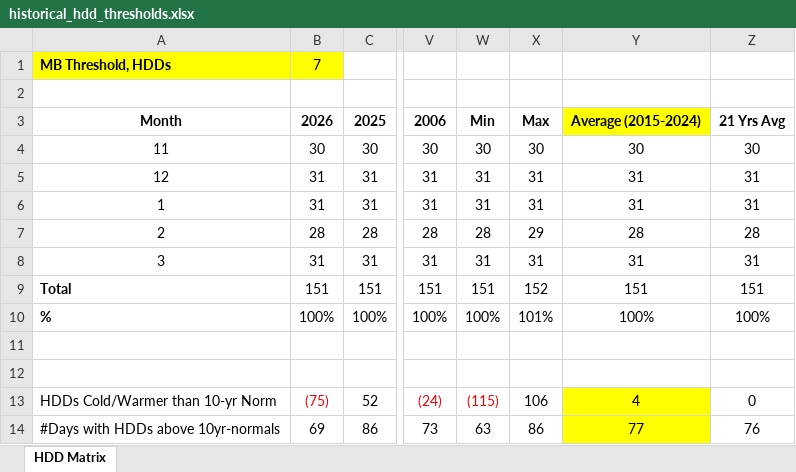
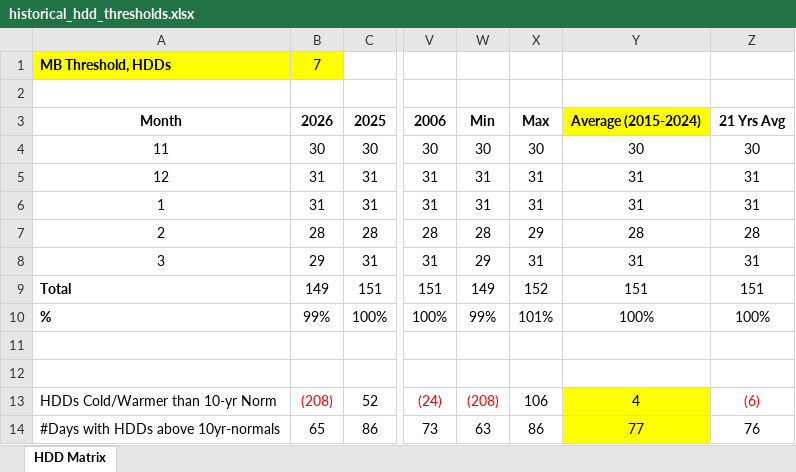
Before and after one commit to yieldchaser/weather-dd-tracker, an Excel workbook: outputs/historical_hdd_thresholds.xlsx, sheet HDD Matrix, drawn as a sheet; only a part is shown, gaps mark what is left out; values as stored, in another font and other column widths than the file's, no borders; the diff names each change by its address in the sheet, - before the commit and + after, or states it on an @@ line.

Commit message:
fix: restore fully merged data tables and analytics dropdown

```diff
--- a/outputs/historical_hdd_thresholds.xlsx (sheet HDD Matrix)
+++ b/outputs/historical_hdd_thresholds.xlsx (sheet HDD Matrix)
-B8: 31
+B8: 29
-W8: 31
+W8: 29
-B9: 151
+B9: 149
-W9: 151
+W9: 149
-B10: 100%
+B10: 99%
-W10: 100%
+W10: 99%
-B13: (75)
+B13: (208)
-W13: (115)
+W13: (208)
-Z13: 0
+Z13: (6)
-Z13 text colour: black
+Z13 text colour: #FF0000
-B14: 69
+B14: 65
```
Also changed, not shown: 10 other files.
